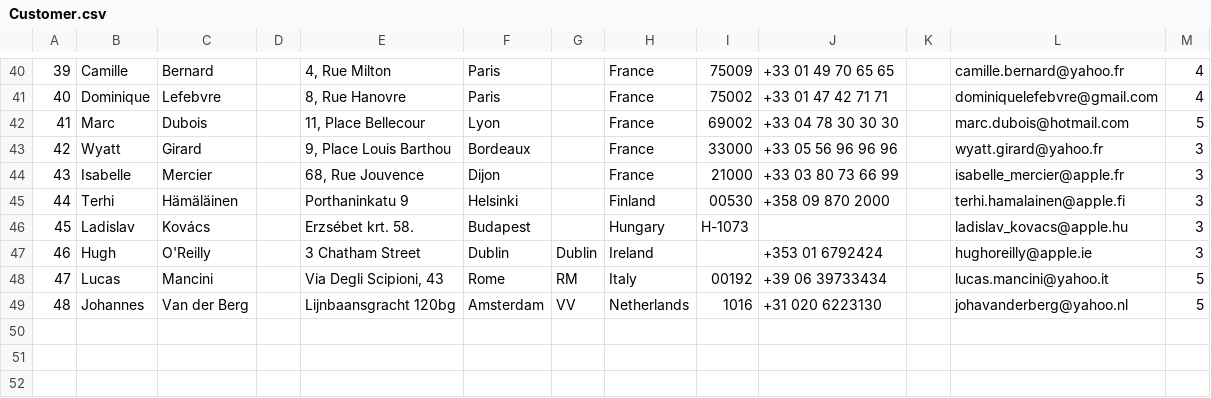
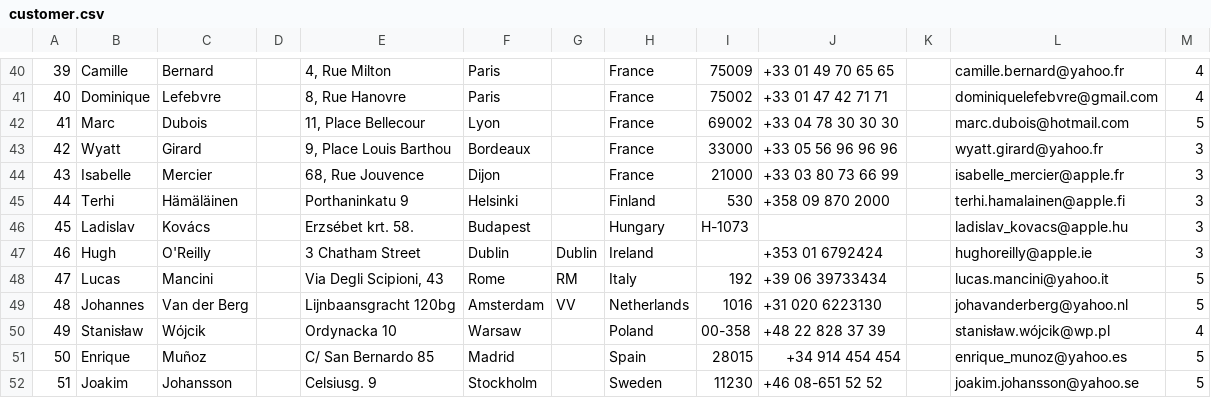
Before and after one commit to ShivamH75/SQL_Projects, a CSV file: SQL Notes/DB Files/customer.csv (was DB tables/Customer.csv), drawn as a sheet; only a part is shown, gaps mark what is left out; the diff covers the shown part only; the diff names each change by its address in the sheet, - before the commit and + after, or states it on an @@ line.

```diff
--- a/DB tables/Customer.csv
+++ b/SQL Notes/DB Files/customer.csv
-I45: 00530
+I45: 530
-I48: 00192
+I48: 192
+row 50: 49 | Stanisław | Wójcik |  | Ordynacka 10 | Warsaw |  | Poland | 00-358 | +48 22 828 37 39 |  | stanisław.wójcik@wp.pl | 4
+row 51: 50 | Enrique | Muñoz |  | C/ San Bernardo 85 | Madrid |  | Spain | 28015 | +34 914 454 454 |  | enrique_munoz@yahoo.es | 5
+row 52: 51 | Joakim | Johansson |  | Celsiusg. 9 | Stockholm |  | Sweden | 11230 | +46 08-651 52 52 |  | joakim.johansson@yahoo.se | 5
```
Also changed, not shown: 9 added rows, 1 removed row and 1 edited cell elsewhere in this file, 29 other files.
